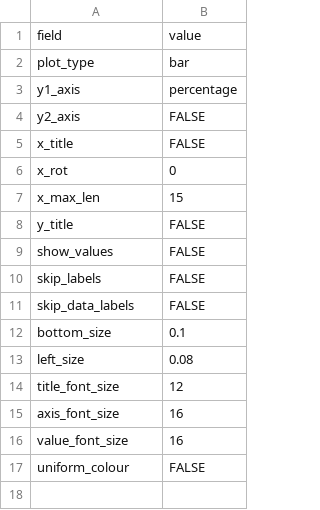
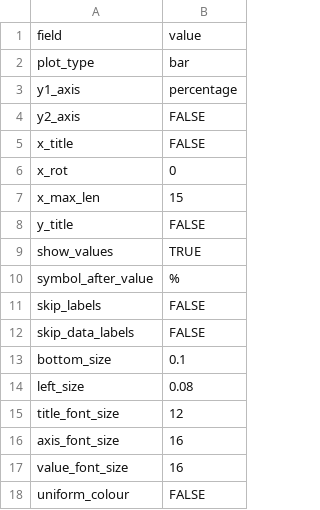
Before and after one commit to SimonHettrick/graphing, a CSV file: plot_details/default.csv, drawn as a sheet.

Commit message:
Added functionality so that now plots are only recreated if their plot details have changed. Also changed the way the percent symbol is displayed on the chart so that it can now be any symbol chosen by the user or, indeed, no symbol at all.

```diff
--- a/plot_details/default.csv
+++ b/plot_details/default.csv
@@ -8,3 +8,4 @@ x_max_len,15
 y_title,FALSE
-show_values,FALSE
+show_values,TRUE
+symbol_after_value,%
 skip_labels,FALSE
```
Also changed, not shown: 1 other file.
